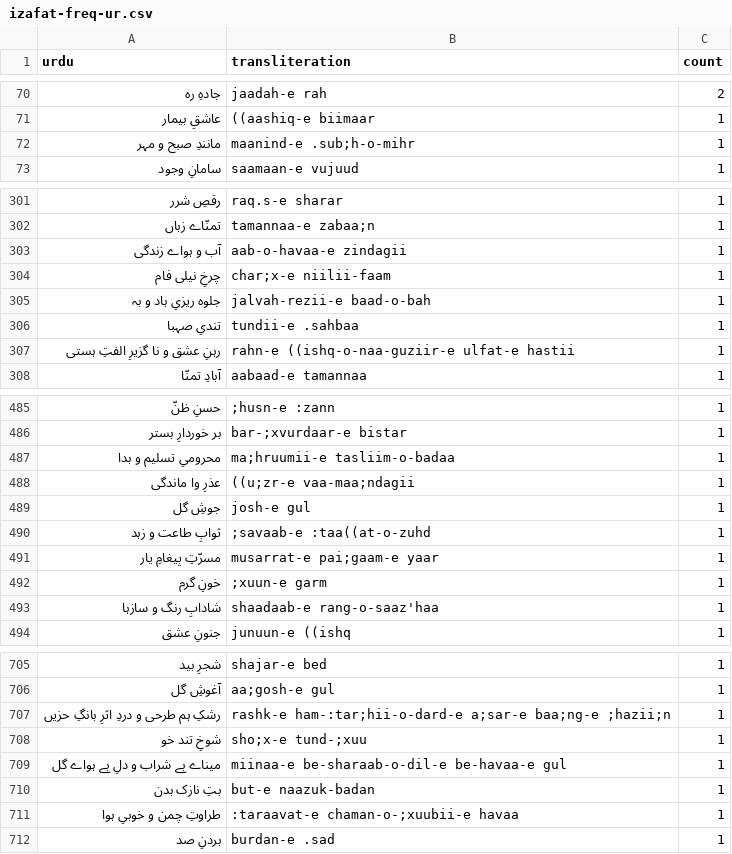
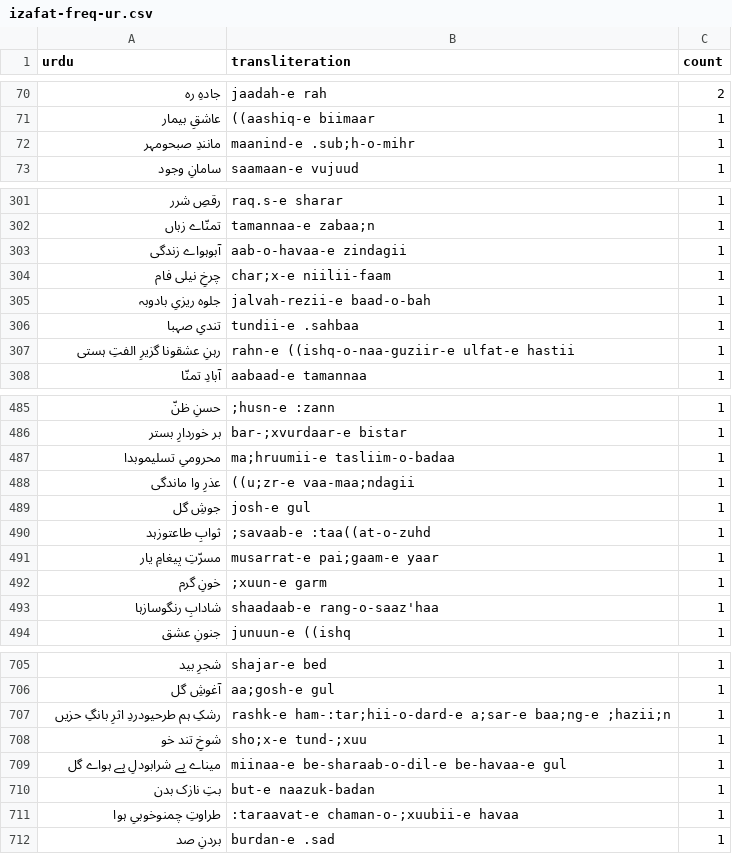
Before and after one commit to seanpue/ghalib-concordance, a CSV file: output/statistics/izafat-freq-ur.csv, drawn as a sheet; only a part is shown, gaps mark what is left out; the diff covers the shown part only.

```diff
--- a/output/statistics/izafat-freq-ur.csv
+++ b/output/statistics/izafat-freq-ur.csv
@@ -71,3 +71,3 @@ urdu,transliteration,count
 عاشقِ بیمار,((aashiq-e biimaar,1
-مانندِ صبح و مہر,maanind-e .sub;h-o-mihr,1
+مانندِ صبحومہر,maanind-e .sub;h-o-mihr,1
 سامانِ وجود,saamaan-e vujuud,1
@@ -302,7 +302,7 @@ urdu,transliteration,count
 تمنّاے زباں,tamannaa-e zabaa;n,1
-آب و ہواے زندگی,aab-o-havaa-e zindagii,1
+آبوہواے زندگی,aab-o-havaa-e zindagii,1
 چرخِ نیلی فام,char;x-e niilii-faam,1
-جلوہ ریزیِ باد و بہ,jalvah-rezii-e baad-o-bah,1
+جلوہ ریزیِ بادوبہ,jalvah-rezii-e baad-o-bah,1
 تندیِ صہبا,tundii-e .sahbaa,1
-رہنِ عشق و نا گزیرِ الفتِ ہستی,rahn-e ((ishq-o-naa-guziir-e ulfat-e hastii,1
+رہنِ عشقونا گزیرِ الفتِ ہستی,rahn-e ((ishq-o-naa-guziir-e ulfat-e hastii,1
 آبادِ تمنّا,aabaad-e tamannaa,1
@@ -486,9 +486,9 @@ urdu,transliteration,count
 بر خوردارِ بستر,bar-;xvurdaar-e bistar,1
-محرومیِ تسلیم و بدا,ma;hruumii-e tasliim-o-badaa,1
+محرومیِ تسلیموبدا,ma;hruumii-e tasliim-o-badaa,1
 عذرِ وا ماندگی,((u;zr-e vaa-maa;ndagii,1
 جوشِ گل,josh-e gul,1
-ثوابِ طاعت و زہد,;savaab-e :taa((at-o-zuhd,1
+ثوابِ طاعتوزہد,;savaab-e :taa((at-o-zuhd,1
 مسرّتِ پیغامِ یار,musarrat-e pai;gaam-e yaar,1
 خونِ گرم,;xuun-e garm,1
-شادابِ رنگ و سازہا,shaadaab-e rang-o-saaz'haa,1
+شادابِ رنگوسازہا,shaadaab-e rang-o-saaz'haa,1
 جنونِ عشق,junuun-e ((ishq,1
@@ -706,7 +706,7 @@ urdu,transliteration,count
 آغوشِ گل,aa;gosh-e gul,1
-رشکِ ہم طرحی و دردِ اثرِ بانگِ حزیں,rashk-e ham-:tar;hii-o-dard-e a;sar-e baa;ng-e ;hazii;n,1
+رشکِ ہم طرحیودردِ اثرِ بانگِ حزیں,rashk-e ham-:tar;hii-o-dard-e a;sar-e baa;ng-e ;hazii;n,1
 شوخِ تند خو,sho;x-e tund-;xuu,1
-میناے بے شراب و دلِ بے ہواے گل,miinaa-e be-sharaab-o-dil-e be-havaa-e gul,1
+میناے بے شرابودلِ بے ہواے گل,miinaa-e be-sharaab-o-dil-e be-havaa-e gul,1
 بتِ نازک بدن,but-e naazuk-badan,1
-طراوتِ چمن و خوبیِ ہوا,:taraavat-e chaman-o-;xuubii-e havaa,1
+طراوتِ چمنوخوبیِ ہوا,:taraavat-e chaman-o-;xuubii-e havaa,1
 بردنِ صد,burdan-e .sad,1
```
Also changed, not shown: 80 edited cells elsewhere in this file, output/statistics/izafatastokens-freq-hiur.csv, output/statistics/izafatastokens-freq-ur.csv, 12 other files.
